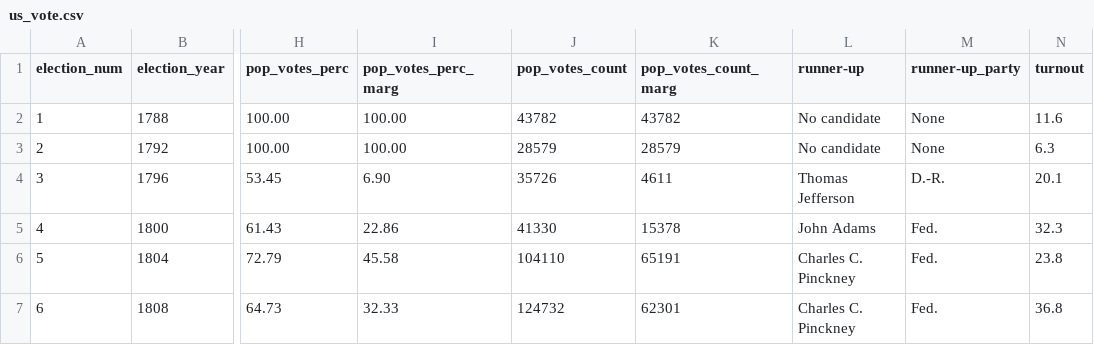
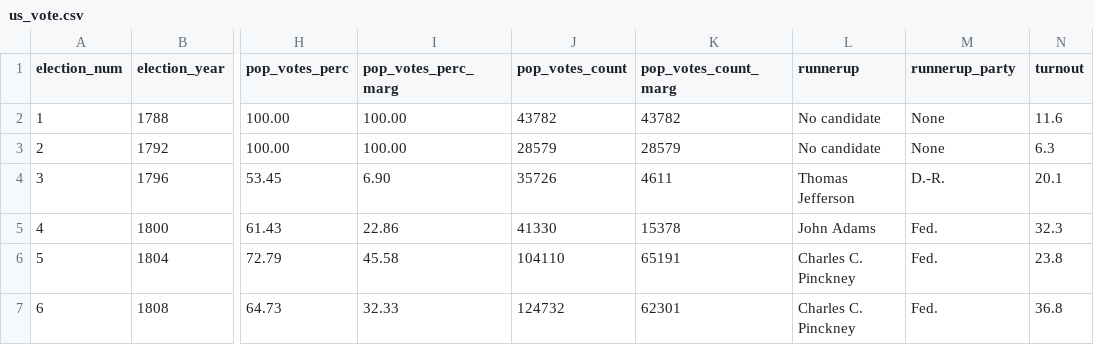
Before and after one commit to UBC-DSCI/introduction-to-datascience, a CSV file: data/us_vote.csv, drawn as a sheet; only a part is shown, gaps mark what is left out; the diff names each change by its address in the sheet, - before the commit and + after, or states it on an @@ line.

Commit message:
wrangling edit post data repro

```diff
--- a/data/us_vote.csv
+++ b/data/us_vote.csv
-L1: runner-up
+L1: runnerup
-M1: runner-up_party
+M1: runnerup_party
```
Also changed, not shown: 4 other files.
